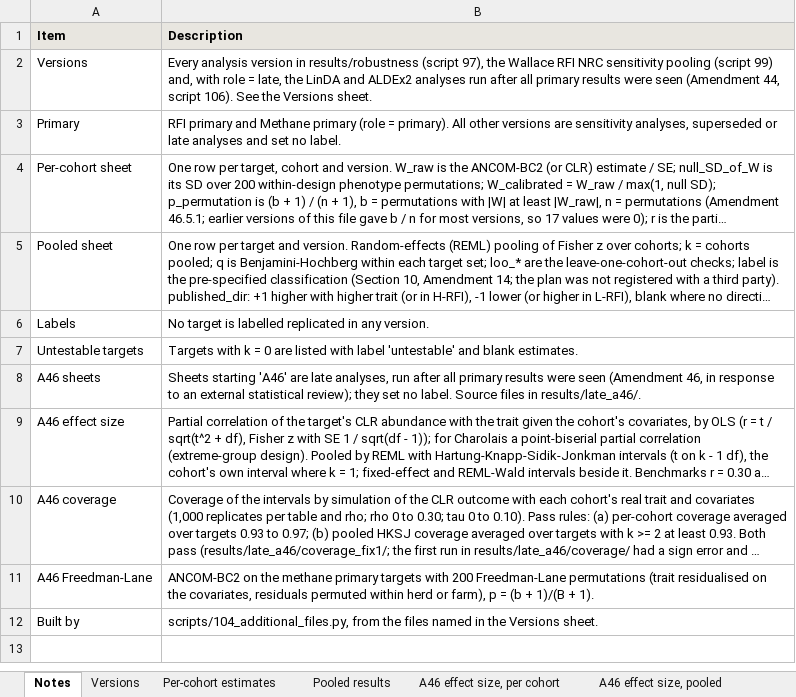
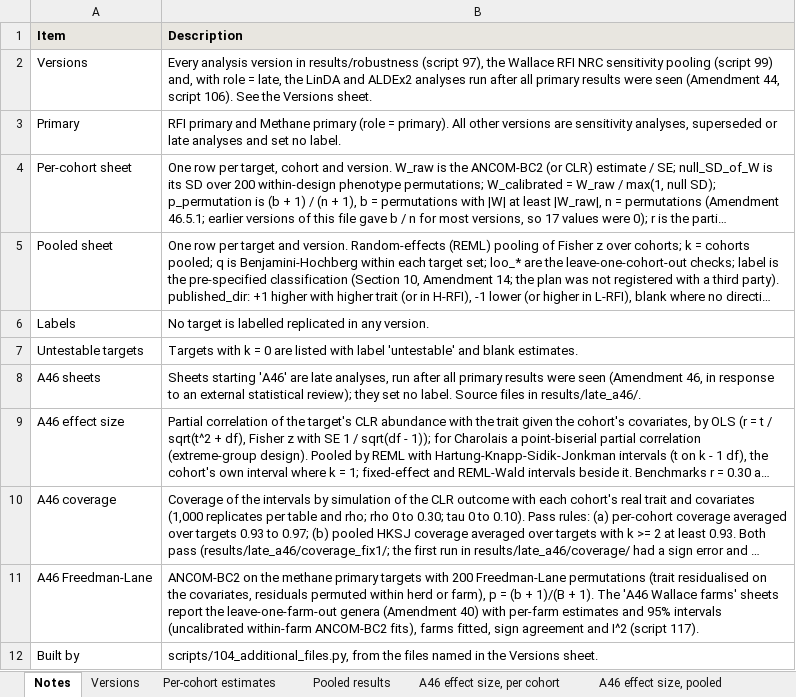
Before and after one commit to RushiLagad/rumen-multicohort-replication, an Excel workbook: results/additional_files/Additional_file_2_estimates.xlsx, sheet Notes, drawn as a sheet; long unchanged cells end in …; values as stored, in another font and other column widths than the file's, no borders; the diff names each change by its address in the sheet, - before the commit and + after, or states it on an @@ line.

```diff
--- a/results/additional_files/Additional_file_2_estimates.xlsx (sheet Notes)
+++ b/results/additional_files/Additional_file_2_estimates.xlsx (sheet Notes)
-B11 (Description): …+ 1).
+B11 (Description): …+ 1). The 'A46 Wallace farms' sheets report the leave-one-farm-out genera (Amendment 40) with per-farm estimates and 95% intervals (uncalibrated within-farm ANCOM-BC2 fits), farms fitted, sign agreement and I^2 (script 117).
```
Also changed, not shown: other sheet tabs, 2 other files.
